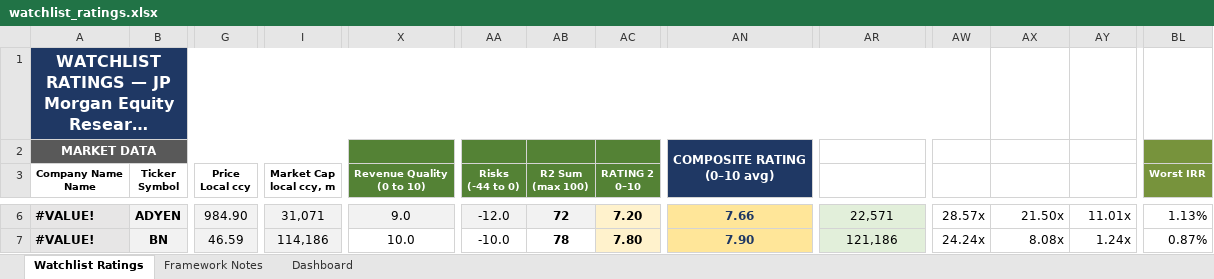
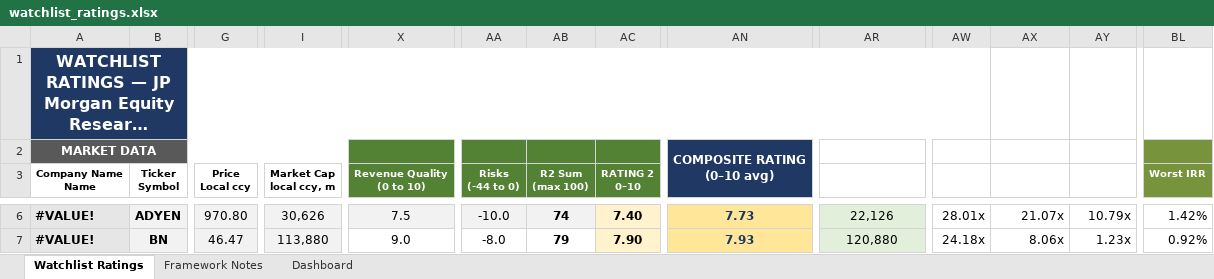
Before and after one commit to boletix/watchlist-dashboard, an Excel workbook: data/raw/watchlist_ratings.xlsx, sheet Watchlist Ratings, drawn as a sheet; only a part is shown, gaps mark what is left out; long unchanged cells end in …; values as stored, in another font and other column widths than the file's, no borders; the diff covers the shown part only; the diff names each change by its address in the sheet, - before the commit and + after, or states it on an @@ line.

```diff
--- a/data/raw/watchlist_ratings.xlsx (sheet Watchlist Ratings)
+++ b/data/raw/watchlist_ratings.xlsx (sheet Watchlist Ratings)
-G6 (Price Local ccy): 984.90
+G6 (Price Local ccy): 970.80
-I6 (Market Cap local ccy, m): 31,071
+I6 (Market Cap local ccy, m): 30,626
-X6 (Revenue Quality (0 to 10)): 9.0
+X6 (Revenue Quality (0 to 10)): 7.5
-AA6 (Risks (-44 to 0)): -12.0
+AA6 (Risks (-44 to 0)): -10.0
-AB6 (R2 Sum (max 100)): 72
+AB6 (R2 Sum (max 100)): 74
-AC6 (RATING 2 0–10): 7.20
+AC6 (RATING 2 0–10): 7.40
-AN6: 7.66
+AN6: 7.73
-AR6 (Enterprise Value): 22,571
+AR6 (Enterprise Value): 22,126
-AW6 (EV / FCF): 28.57x
+AW6 (EV / FCF): 28.01x
-AX6 (EV / EBITDA): 21.50x
+AX6 (EV / EBITDA): 21.07x
-AY6 (EV / Sales): 11.01x
+AY6 (EV / Sales): 10.79x
-BL6 (Worst IRR): 1.13%
+BL6 (Worst IRR): 1.42%
-G7 (Price Local ccy): 46.59
+G7 (Price Local ccy): 46.47
-I7 (Market Cap local ccy, m): 114,186
+I7 (Market Cap local ccy, m): 113,880
-X7 (Revenue Quality (0 to 10)): 10.0
+X7 (Revenue Quality (0 to 10)): 9.0
-AA7 (Risks (-44 to 0)): -10.0
+AA7 (Risks (-44 to 0)): -8.0
-AB7 (R2 Sum (max 100)): 78
+AB7 (R2 Sum (max 100)): 79
-AC7 (RATING 2 0–10): 7.80
+AC7 (RATING 2 0–10): 7.90
-AN7: 7.90
+AN7: 7.93
-AR7 (Enterprise Value): 121,186
+AR7 (Enterprise Value): 120,880
-AW7 (EV / FCF): 24.24x
+AW7 (EV / FCF): 24.18x
-AX7 (EV / EBITDA): 8.08x
+AX7 (EV / EBITDA): 8.06x
-AY7 (EV / Sales): 1.24x
+AY7 (EV / Sales): 1.23x
-BL7 (Worst IRR): 0.87%
+BL7 (Worst IRR): 0.92%
```
Also changed, not shown: 580 edited cells elsewhere in this sheet, sheet Dashboard, sheet Framework Notes, hidden cells, charts or pictures.
